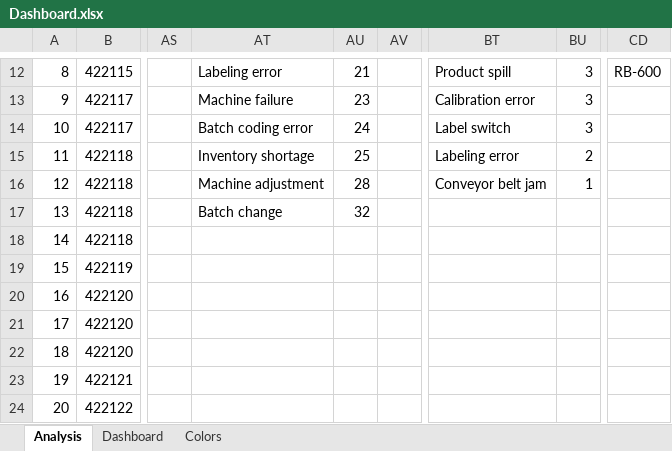
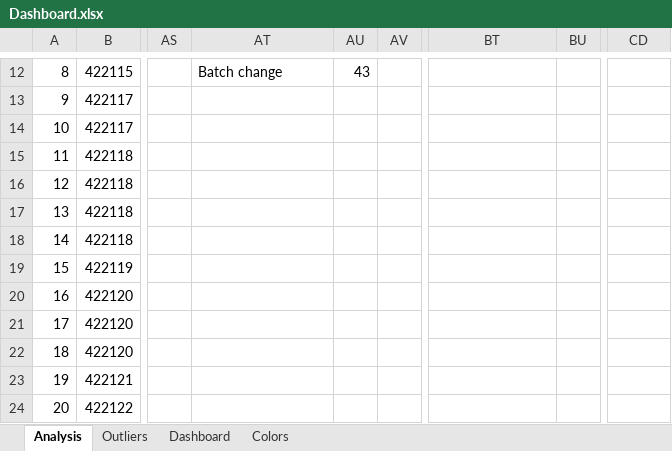
Before and after one commit to MohammadGhanaym/Data-Analysis-Projects, an Excel workbook: Addressing Manufacturing Downtime challenges/Dashboard.xlsx, sheet Analysis, drawn as a sheet; only a part is shown, gaps mark what is left out; values as stored, in another font and other column widths than the file's, no borders; the diff covers the shown part only; the diff names each change by its address in the sheet, - before the commit and + after, or states it on an @@ line.

```diff
--- a/Addressing Manufacturing Downtime challenges/Dashboard.xlsx (sheet Analysis)
+++ b/Addressing Manufacturing Downtime challenges/Dashboard.xlsx (sheet Analysis)
+sheet tab: Outliers
-AT12: Labeling error
+AT12: Batch change
-AU12: 21
+AU12: 43
-BT12: Product spill
+BT12: (empty)
-BU12:BU14: 3
+BU12:BU14: (empty)
-CD12: RB-600
+CD12: (empty)
-AT13: Machine failure
+AT13: (empty)
-AU13: 23
+AU13: (empty)
-BT13: Calibration error
+BT13: (empty)
-AT14: Batch coding error
+AT14: (empty)
-AU14: 24
+AU14: (empty)
-BT14: Label switch
+BT14: (empty)
-AT15: Inventory shortage
+AT15: (empty)
-AU15: 25
+AU15: (empty)
-BT15: Labeling error
+BT15: (empty)
-BU15: 2
+BU15: (empty)
-AT16: Machine adjustment
+AT16: (empty)
-AU16: 28
+AU16: (empty)
-BT16: Conveyor belt jam
+BT16: (empty)
-BU16: 1
+BU16: (empty)
-AT17: Batch change
+AT17: (empty)
-AU17: 32
+AU17: (empty)
```
Also changed, not shown: 32 edited cells elsewhere in this sheet, charts or pictures, 19 other files.
